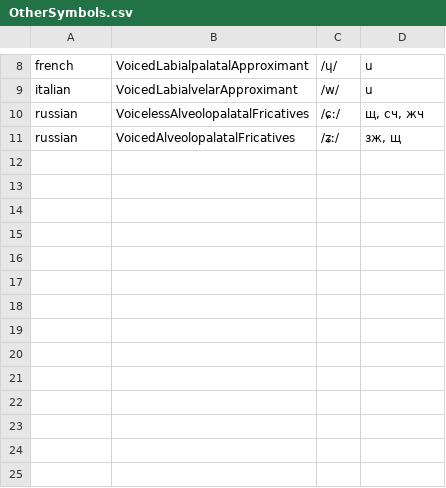
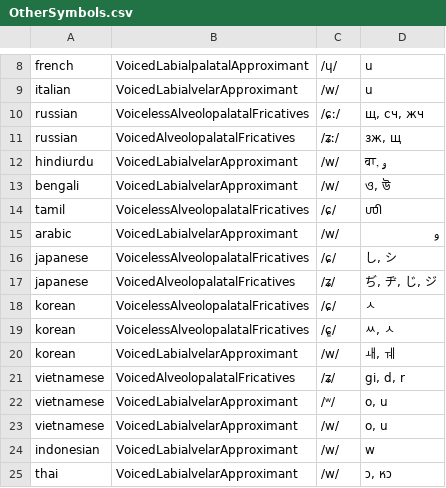
Before and after one commit to chanwunkong/IPAMapper, a CSV file: OtherSymbols.csv, drawn as a sheet; only a part is shown, gaps mark what is left out; the diff names each change by its address in the sheet, - before the commit and + after, or states it on an @@ line.

Commit message:
other

```diff
--- a/OtherSymbols.csv
+++ b/OtherSymbols.csv
+row 12: hindiurdu | VoicedLabialvelarApproximant | /w/ | वा, و
+row 13: bengali | VoicedLabialvelarApproximant | /w/ | ও, উ
+row 14: tamil | VoicelessAlveolopalatalFricatives | /ɕ/ | ஶி
+row 15: arabic | VoicedLabialvelarApproximant | /w/ | و
+row 16: japanese | VoicelessAlveolopalatalFricatives | /ɕ/ | し, シ
+row 17: japanese | VoicedAlveolopalatalFricatives | /ʑ/ | ぢ, ヂ, じ, ジ
+row 18: korean | VoicelessAlveolopalatalFricatives | /ɕ/ | ㅅ
+row 19: korean | VoicelessAlveolopalatalFricatives | /ɕ͈/ | ㅆ, ㅅ
+row 20: korean | VoicedLabialvelarApproximant | /w/ | ㅙ, ㅞ
+row 21: vietnamese | VoicedAlveolopalatalFricatives | /ʑ/ | gi, d, r
+row 22: vietnamese | VoicedLabialvelarApproximant | /ʷ/ | o, u
+row 23: vietnamese | VoicedLabialvelarApproximant | /w/ | o, u
+row 24: indonesian | VoicedLabialvelarApproximant | /w/ | w
+row 25: thai | VoicedLabialvelarApproximant | /w/ | ว, หว
```
Also changed, not shown: ConsonantsPulmonic.csv.
